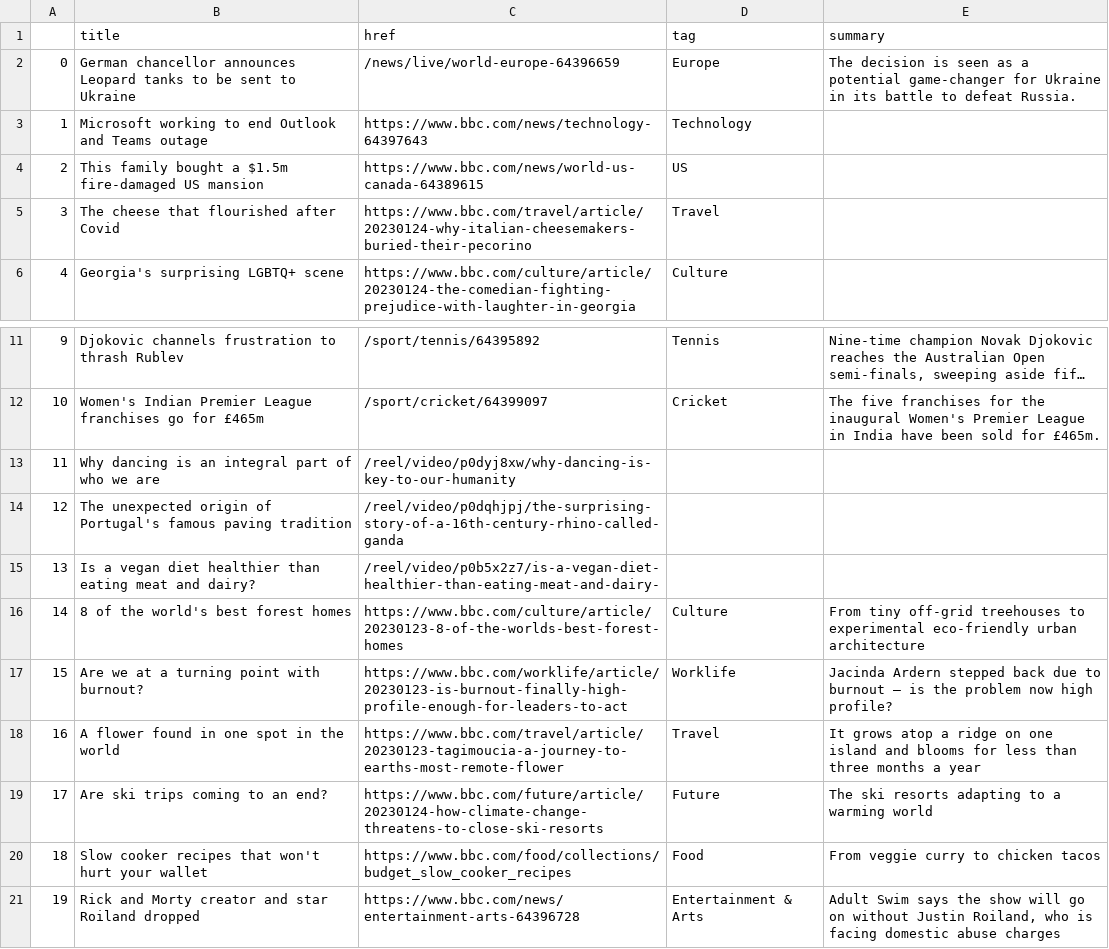
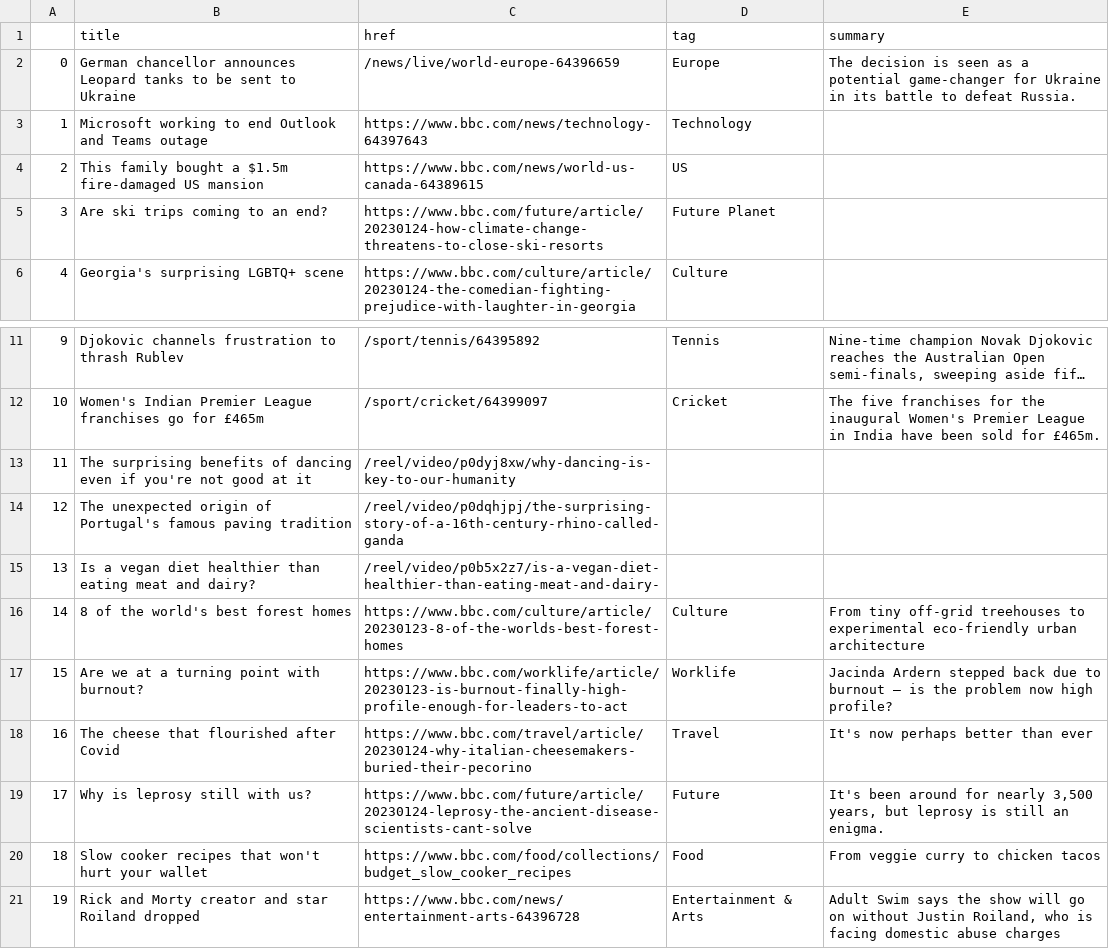
Before and after one commit to zhaoying2931/automatic-scraper, a CSV file: bbc-headlines.csv, drawn as a sheet; only a part is shown, gaps mark what is left out; long unchanged cells end in ….

```diff
--- a/bbc-headlines.csv
+++ b/bbc-headlines.csv
@@ -4,3 +4,3 @@
 2,This family bought a $1.5m fire-damaged US mansion,https://www.bbc.com/news/world-us-canada-64389615,US,
-3,The cheese that flourished after Covid,https://www.bbc.com/travel/article/20230124-why-italian-cheesemakers-buried-their-pecorino,Travel,
+3,Are ski trips coming to an end?,https://www.bbc.com/future/article/20230124-how-climate-change-threatens-to-close-ski-resorts,Future Planet,
 4,Georgia's surprising LGBTQ+ scene,https://www.bbc.com/culture/article/20230124-the-comedian-fighting-prejudice-with-laughter-in-georgia,Culture,
@@ -12,3 +12,3 @@
 10,Women's Indian Premier League franchises go for £465m,/sport/cricket/64399097,Cricket,The five franchises for the inaugural Women's Premier League in India have been sold for £465m.
-11,Why dancing is an integral part of who we are,/reel/video/p0dyj8xw/why-dancing-is-key-to-our-humanity,,
+11,The surprising benefits of dancing even if you're not good at it,/reel/video/p0dyj8xw/why-dancing-is-key-to-our-humanity,,
 12,The unexpected origin of Portugal's famous paving tradition,/reel/video/p0dqhjpj/the-surprising-story-of-a-16th-century-rhino-called-ganda,,
@@ -17,4 +17,4 @@
 15,Are we at a turning point with burnout?,https://www.bbc.com/worklife/article/20230123-is-burnout-finally-high-profile-enough-for-leaders-to-act,Worklife,Jacinda Ardern stepped back due to burnout – is the problem now high profile?
-16,A flower found in one spot in the world,https://www.bbc.com/travel/article/20230123-tagimoucia-a-journey-to-earths-most-remote-flower,Travel,It grows atop a ridge on one island and blooms for less than three months a year
-17,Are ski trips coming to an end?,https://www.bbc.com/future/article/20230124-how-climate-change-threatens-to-close-ski-resorts,Future,The ski resorts adapting to a warming world
+16,The cheese that flourished after Covid,https://www.bbc.com/travel/article/20230124-why-italian-cheesemakers-buried-their-pecorino,Travel,It's now perhaps better than ever
+17,Why is leprosy still with us?,https://www.bbc.com/future/article/20230124-leprosy-the-ancient-disease-scientists-cant-solve,Future,"It's been around for nearly 3,500 years, but leprosy is still an enigma."
 18,Slow cooker recipes that won't hurt your wallet,https://www.bbc.com/food/collections/budget_slow_cooker_recipes,Food,From veggie curry to chicken tacos
```
